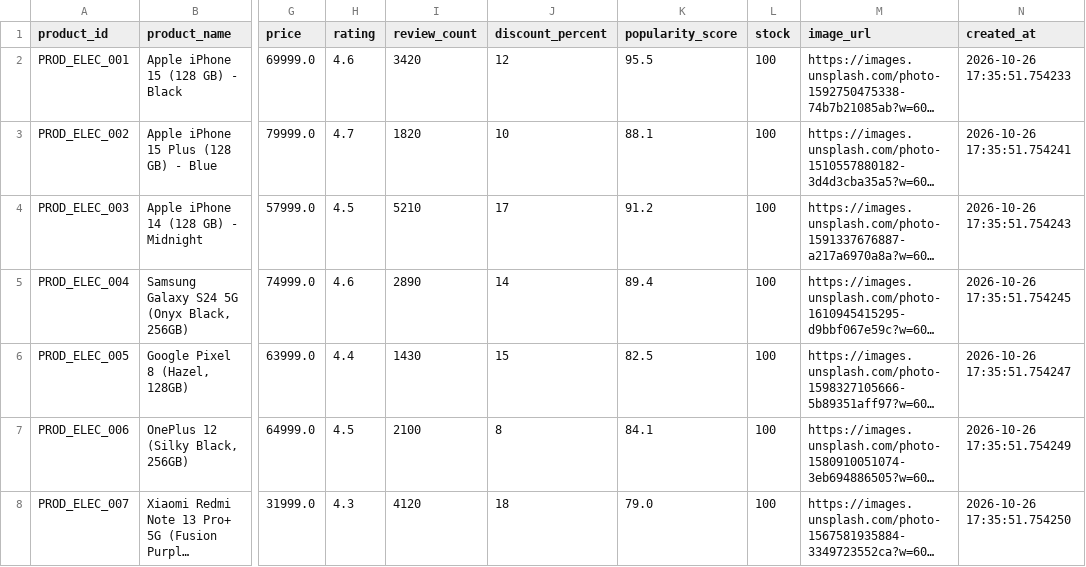
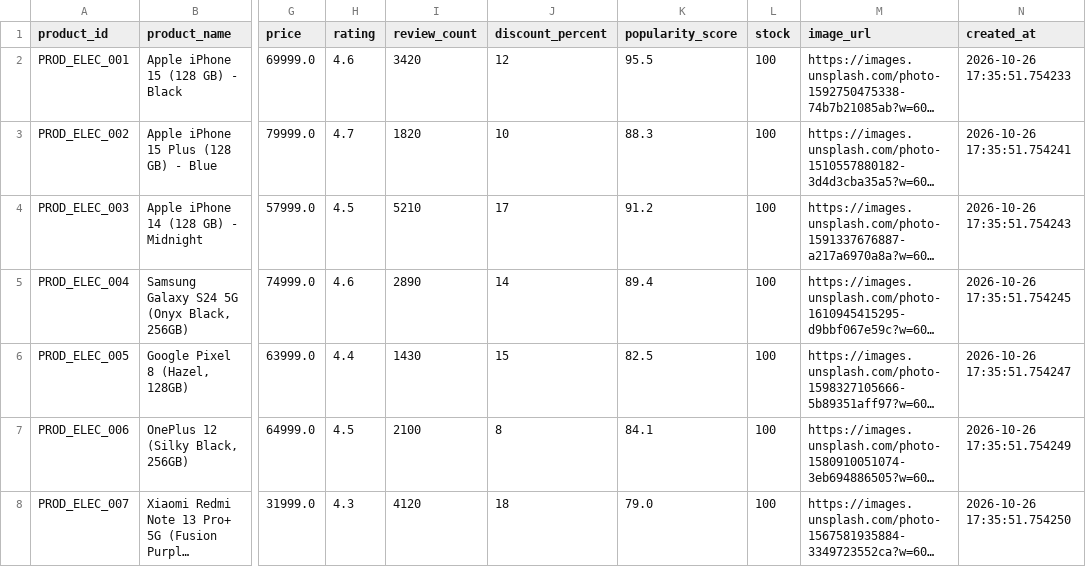
Before and after one commit to s11259954-boop/nexus-ai-shop, a CSV file: dashboard/powerbi_data/Dim_Products.csv, drawn as a sheet; only a part is shown, gaps mark what is left out; long unchanged cells end in …; the diff names each change by its address in the sheet, - before the commit and + after, or states it on an @@ line.

```diff
--- a/dashboard/powerbi_data/Dim_Products.csv
+++ b/dashboard/powerbi_data/Dim_Products.csv
-K3 (popularity_score): 88.1
+K3 (popularity_score): 88.3
```
Also changed, not shown: dashboard/powerbi_data/Agg_Product_Performance.csv, dashboard/powerbi_data/Fact_Interactions.csv, 19 other files.
